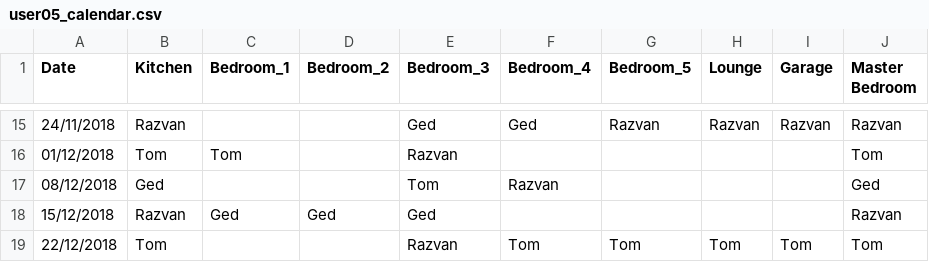
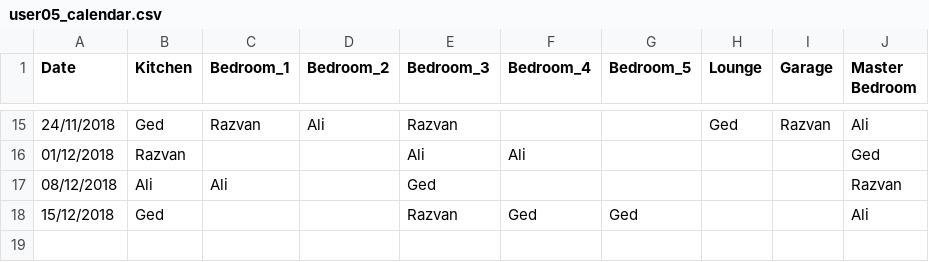
Before and after one commit to gedkirkham/CleanB-React-App, a CSV file: cleaning_rota.test.unit/expected_output/user05_calendar.csv, drawn as a sheet; only a part is shown, gaps mark what is left out; the diff covers the shown part only.

```diff
--- a/cleaning_rota.test.unit/expected_output/user05_calendar.csv
+++ b/cleaning_rota.test.unit/expected_output/user05_calendar.csv
@@ -15,5 +15,4 @@ Date,Kitchen,Bedroom_1,Bedroom_2,Bedroom_3,Bedroom_4,Bedroom_5,Lounge,Garage,Mas
-24/11/2018,Razvan,,,Ged,Ged,Razvan,Razvan,Razvan,Razvan,
-01/12/2018,Tom,Tom,,Razvan,,,,,Tom,
-08/12/2018,Ged,,,Tom,Razvan,,,,Ged,
-15/12/2018,Razvan,Ged,Ged,Ged,,,,,Razvan,
-22/12/2018,Tom,,,Razvan,Tom,Tom,Tom,Tom,Tom,
+24/11/2018,Ged,Razvan,Ali,Razvan,,,Ged,Razvan,Ali
+01/12/2018,Razvan,,,Ali,Ali,,,,Ged
+08/12/2018,Ali,Ali,,Ged,,,,,Razvan
+15/12/2018,Ged,,,Razvan,Ged,Ged,,,Ali
```
Also changed, not shown: 82 edited cells elsewhere in this file, cleaning_rota.test.unit/user_output/negative_test_calendar.csv, cleaning_rota.test.unit/user_output/user02_calendar.csv, 15 other files.
